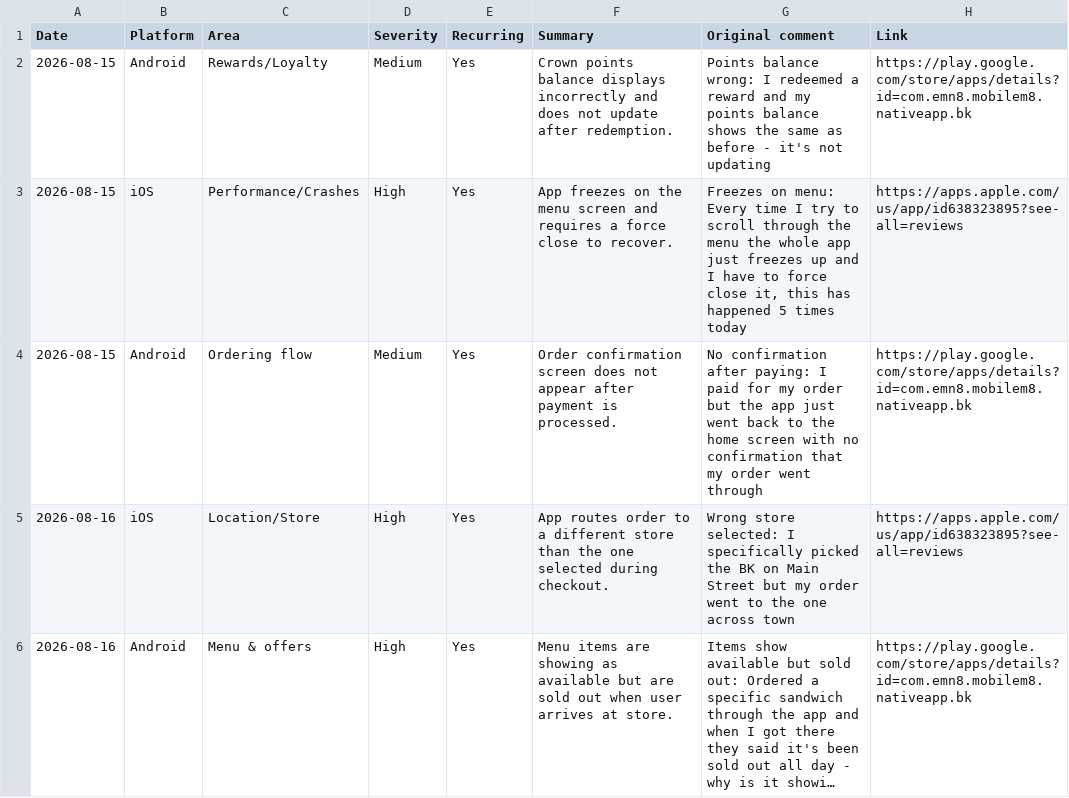
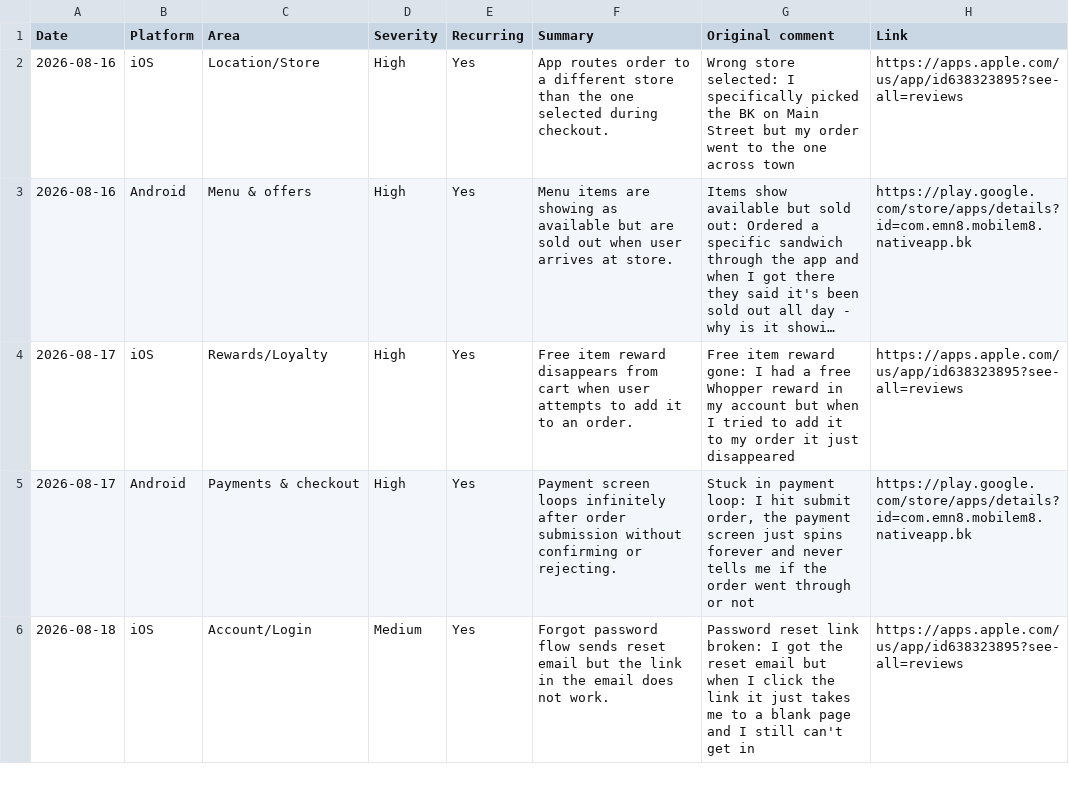
Before and after one commit to rocco9022/bk-review-triage, a CSV file: reviews.csv, drawn as a sheet; only a part is shown; the shorter side is filled out with more unchanged rows; long unchanged cells end in …; the diff names each change by its address in the sheet, - before the commit and + after, or states it on an @@ line.

```diff
--- a/reviews.csv
+++ b/reviews.csv
-row 2: 2026-08-15 | Android | Rewards/Loyalty | Medium | Yes | Crown points balance displays incorrectly and does not update after redemption. | Points balance wrong: I redeemed a reward and my points balance shows the same as before - it's not updating | https://play.google.com/store/apps/details?id=com.emn8.mobilem8.nativeapp.bk
-row 3: 2026-08-15 | iOS | Performance/Crashes | High | Yes | App freezes on the menu screen and requires a force close to recover. | Freezes on menu: Every time I try to scroll through the menu the whole app just freezes up and I have to force close it, this has happened 5 times today | https://apps.apple.com/us/app/id638323895?see-all=reviews
-row 4: 2026-08-15 | Android | Ordering flow | Medium | Yes | Order confirmation screen does not appear after payment is processed. | No confirmation after paying: I paid for my order but the app just went back to the home screen with no confirmation that my order went through | https://play.google.com/store/apps/details?id=com.emn8.mobilem8.nativeapp.bk
```
Also changed, not shown: 1 other file.
